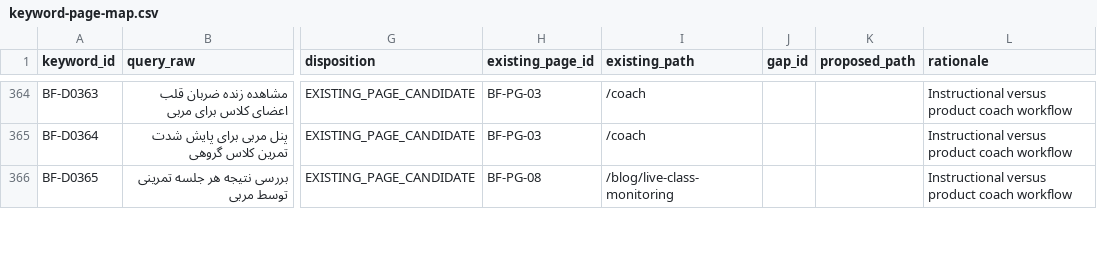
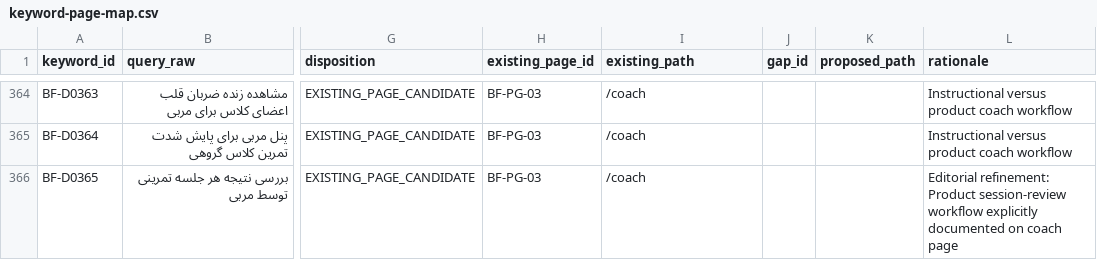
Before and after one commit to mohammadAliKeshavarzSarkar/BeatFit-Website, a CSV file: docs/seo/research/keyword-intelligence/11-page-mapping/keyword-page-map.csv, drawn as a sheet; only a part is shown, gaps mark what is left out; the diff covers the shown part only; the diff names each change by its address in the sheet, - before the commit and + after, or states it on an @@ line.

Commit message:
docs(seo): reconcile mapping against actual existing page coverage

```diff
--- a/docs/seo/research/keyword-intelligence/11-page-mapping/keyword-page-map.csv
+++ b/docs/seo/research/keyword-intelligence/11-page-mapping/keyword-page-map.csv
-H366 (existing_page_id): BF-PG-08
+H366 (existing_page_id): BF-PG-03
-I366 (existing_path): /blog/live-class-monitoring
+I366 (existing_path): /coach
-L366 (rationale): Instructional versus product coach workflow
+L366 (rationale): Editorial refinement: Product session-review workflow explicitly documented on coach page
```
Also changed, not shown: 92 edited cells elsewhere in this file.
